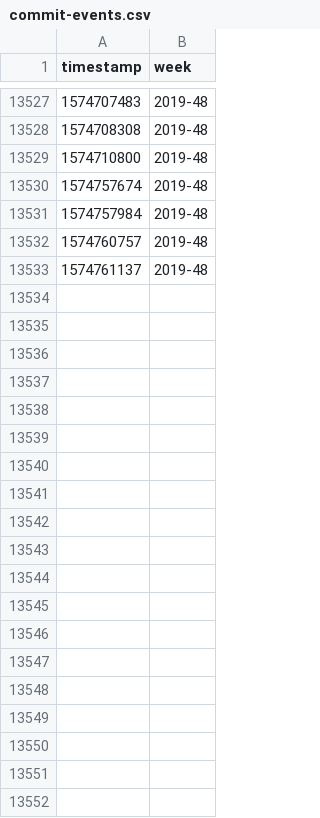
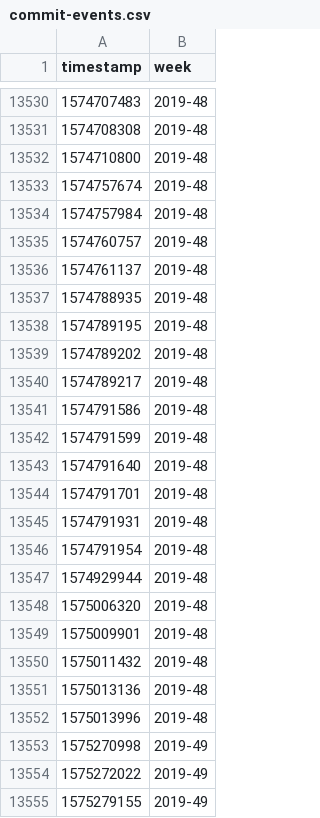
Before and after one commit to lepisma/lepisma.github.io, a CSV file: assets/commit-events.csv, drawn as a sheet; only a part is shown, gaps mark what is left out; the diff covers the shown part only; the diff names each change by its address in the sheet, - before the commit and + after, or states it on an @@ line.

```diff
--- a/assets/commit-events.csv
+++ b/assets/commit-events.csv
+row 13537: 1574788935 | 2019-48
+row 13538: 1574789195 | 2019-48
+row 13539: 1574789202 | 2019-48
+row 13540: 1574789217 | 2019-48
+row 13541: 1574791586 | 2019-48
+row 13542: 1574791599 | 2019-48
+row 13543: 1574791640 | 2019-48
+row 13544: 1574791701 | 2019-48
+row 13545: 1574791931 | 2019-48
+row 13546: 1574791954 | 2019-48
+row 13547: 1574929944 | 2019-48
+row 13548: 1575006320 | 2019-48
+row 13549: 1575009901 | 2019-48
+row 13550: 1575011432 | 2019-48
+row 13551: 1575013136 | 2019-48
+row 13552: 1575013996 | 2019-48
+row 13553: 1575270998 | 2019-49
+row 13554: 1575272022 | 2019-49
+row 13555: 1575279155 | 2019-49
```
Also changed, not shown: 37 added rows elsewhere in this file, 2 other files.
